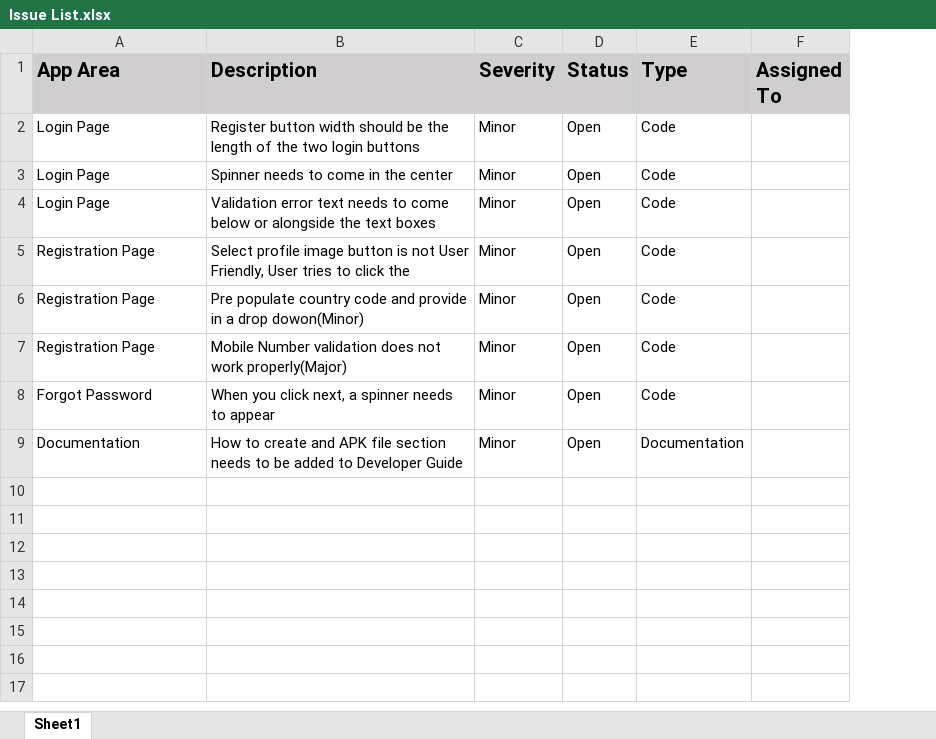
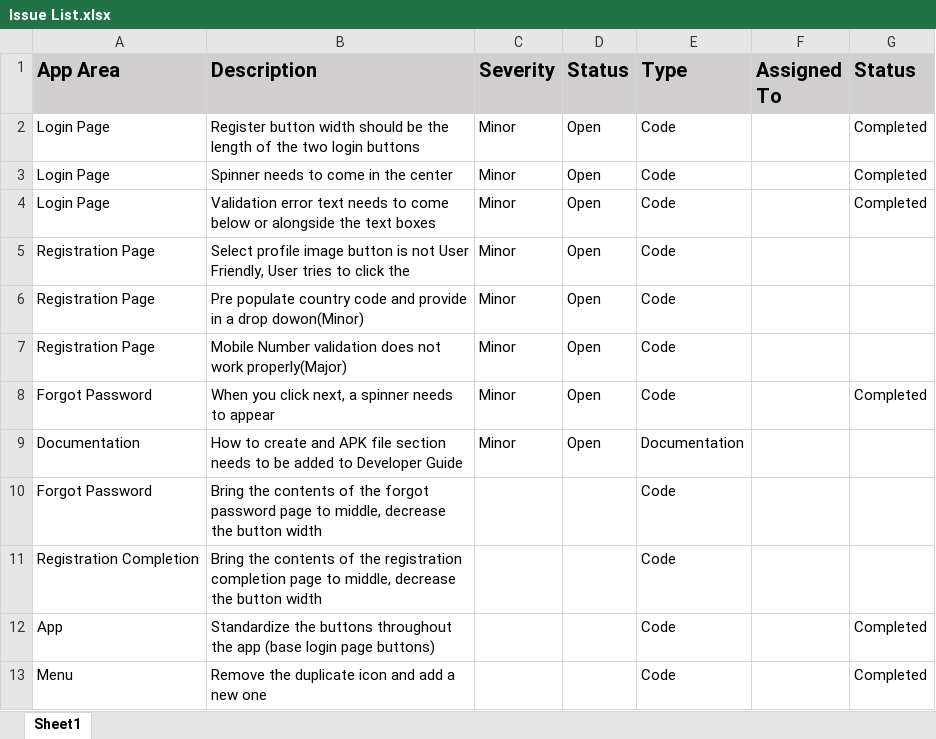
Before and after one commit to nishanthah/RideShareRepository, an Excel workbook: docs/Issue List.xlsx, sheet Sheet1, drawn as a sheet; values as stored, in another font and other column widths than the file's, no borders; the diff names each change by its address in the sheet, - before the commit and + after, or states it on an @@ line.

```diff
--- a/docs/Issue List.xlsx (sheet Sheet1)
+++ b/docs/Issue List.xlsx (sheet Sheet1)
+column G (Status), rows 2-8: Completed | Completed | Completed |  |  |  | Completed
+row 10: Forgot Password | Bring the contents of the forgot password page to middle, decrease the button width |  |  | Code
+row 11: Registration Completion | Bring the contents of the registration completion page to middle, decrease the button width |  |  | Code
+row 12: App | Standardize the buttons throughout the app (base login page buttons) |  |  | Code |  | Completed
+row 13: Menu | Remove the duplicate icon and add a new one |  |  | Code |  | Completed
```
Also changed, not shown: 1 other file.
